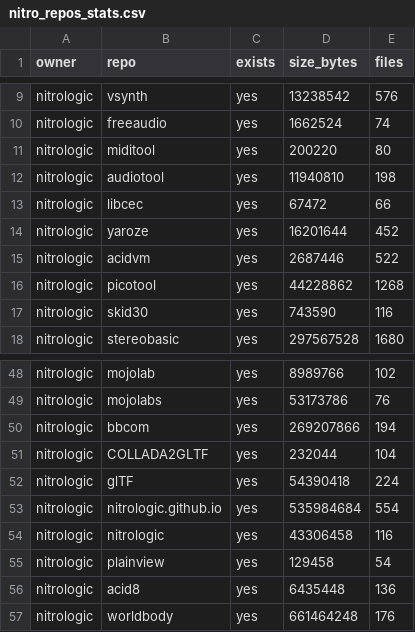
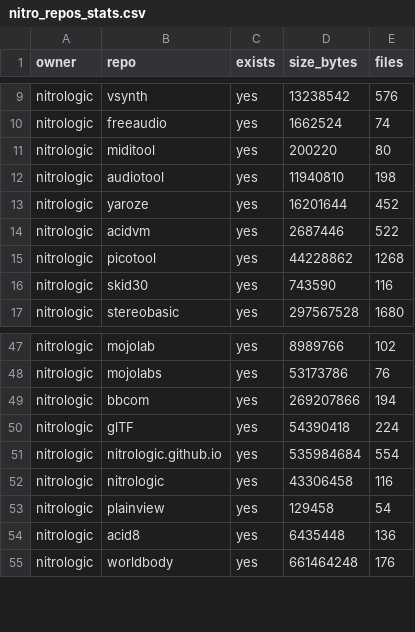
Before and after one commit to nitrologic/fountain, a CSV file: nitro/nitro_repos_stats.csv, drawn as a sheet; only a part is shown, gaps mark what is left out; the diff names each change by its address in the sheet, - before the commit and + after, or states it on an @@ line.

Commit message:
nitro bump tidy

```diff
--- a/nitro/nitro_repos_stats.csv
+++ b/nitro/nitro_repos_stats.csv
-row 13: nitrologic | libcec | yes | 67472 | 66
-row 51: nitrologic | COLLADA2GLTF | yes | 232044 | 104
```
Also changed, not shown: nitro/nitro_repos.csv, nitro/nitro_repos_info.csv, 6 other files.
